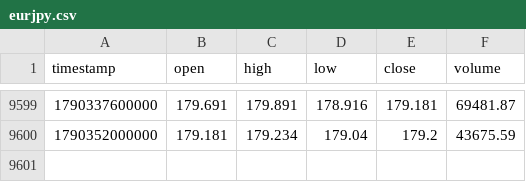
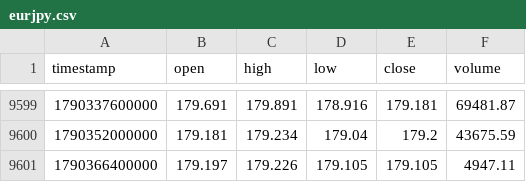
Before and after one commit to rikuudon24-beep/-fx-research-engine, a CSV file: data/market/h4/eurjpy.csv, drawn as a sheet; only a part is shown, gaps mark what is left out.

```diff
--- a/data/market/h4/eurjpy.csv
+++ b/data/market/h4/eurjpy.csv
@@ -9600 +9600,2 @@ timestamp,open,high,low,close,volume
 1790352000000,179.181,179.234,179.04,179.2,43675.59
+1790366400000,179.197,179.226,179.105,179.105,4947.11
```
Also changed, not shown: data/market/h4/audjpy.csv, reports/current_notification_state.csv.
